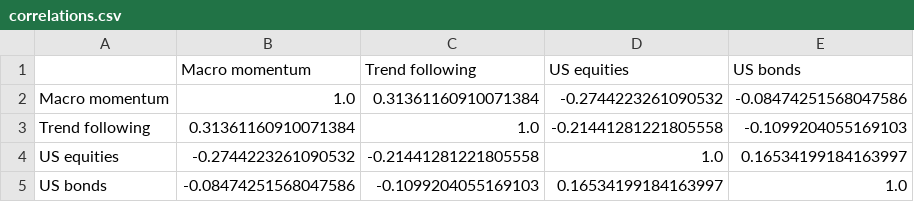
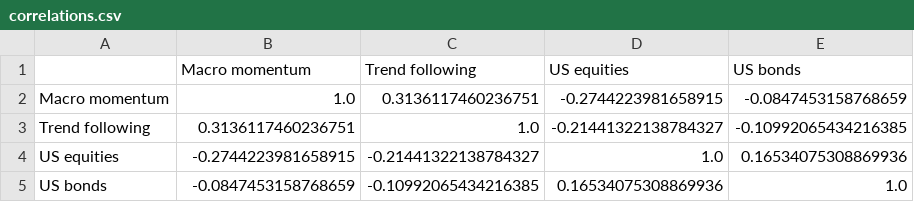
Before and after one commit to chkoh89/macro-momentum, a CSV file: results/correlations.csv, drawn as a sheet.

```diff
--- a/results/correlations.csv
+++ b/results/correlations.csv
@@ -1,5 +1,5 @@
 ,Macro momentum,Trend following,US equities,US bonds
-Macro momentum,1.0,0.31361160910071384,-0.2744223261090532,-0.08474251568047586
-Trend following,0.31361160910071384,1.0,-0.21441281221805558,-0.1099204055169103
-US equities,-0.2744223261090532,-0.21441281221805558,1.0,0.16534199184163997
-US bonds,-0.08474251568047586,-0.1099204055169103,0.16534199184163997,1.0
+Macro momentum,1.0,0.3136117460236751,-0.2744223981658915,-0.0847453158768659
+Trend following,0.3136117460236751,1.0,-0.21441322138784327,-0.10992065434216385
+US equities,-0.2744223981658915,-0.21441322138784327,1.0,0.16534075308869936
+US bonds,-0.0847453158768659,-0.10992065434216385,0.16534075308869936,1.0
```
Also changed, not shown: data/coverage.csv, data/market.csv, 5 other files.
